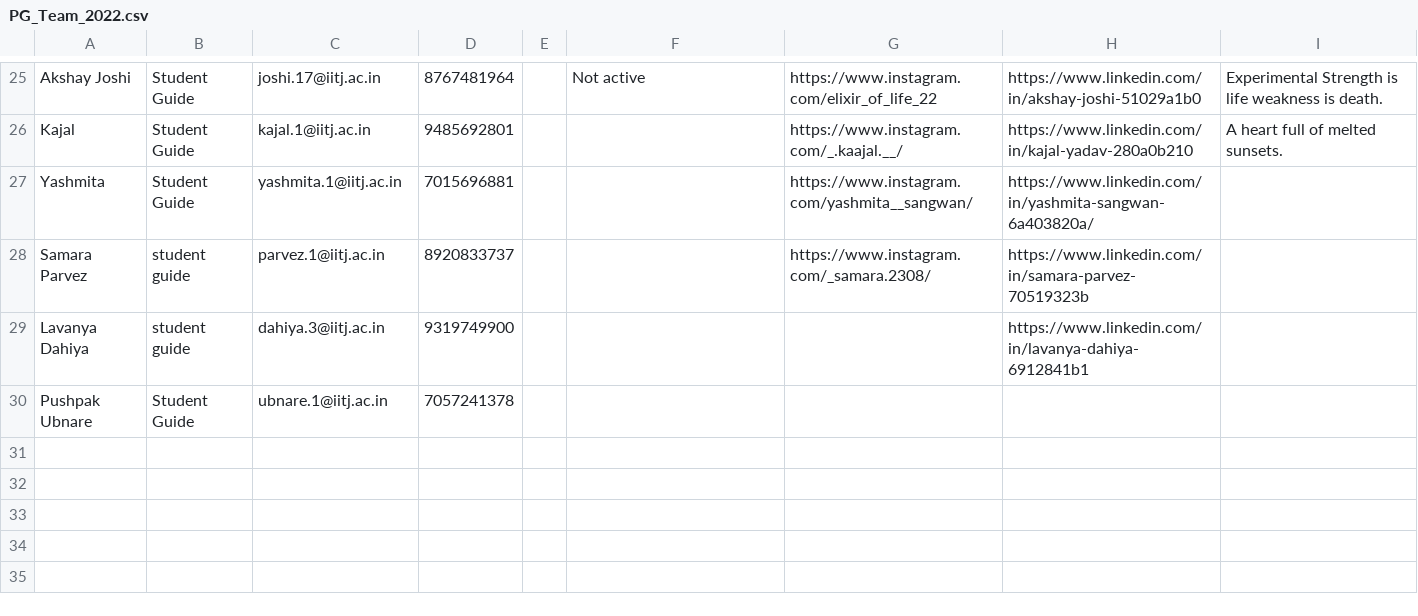
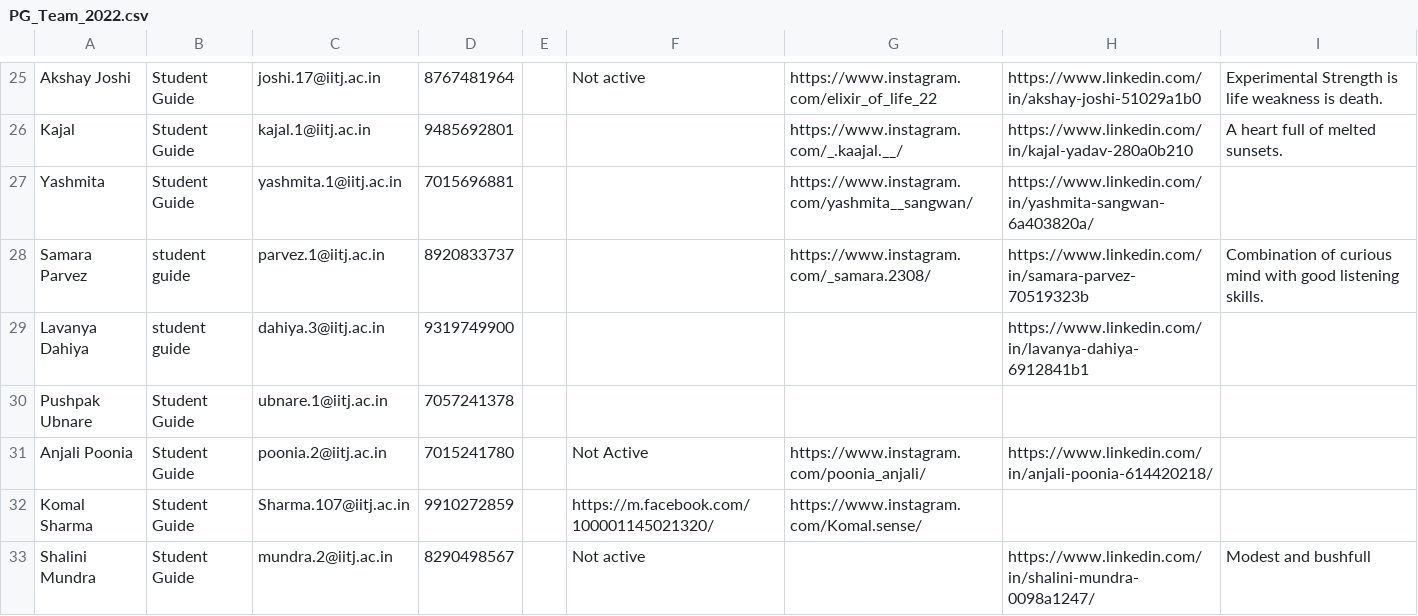
Before and after one commit to joetho786/CS-website, a CSV file: cs/PG_Team_2022.csv, drawn as a sheet; only a part is shown, gaps mark what is left out; the diff names each change by its address in the sheet, - before the commit and + after, or states it on an @@ line.

Commit message:
Update PG_Team_2022.csv

```diff
--- a/cs/PG_Team_2022.csv
+++ b/cs/PG_Team_2022.csv
-I28: (empty)
+I28: Combination of curious mind with good listening skills.
+row 31: Anjali Poonia | Student Guide | poonia.2@iitj.ac.in | 7015241780 |  | Not Active | https://www.instagram.com/poonia_anjali/ | https://www.linkedin.com/in/anjali-poonia-614420218/
+row 32: Komal Sharma | Student Guide | Sharma.107@iitj.ac.in | 9910272859 |  | https://m.facebook.com/100001145021320/ | https://www.instagram.com/Komal.sense/
+row 33: Shalini Mundra | Student Guide | mundra.2@iitj.ac.in | 8290498567 |  | Not active |  | https://www.linkedin.com/in/shalini-mundra-0098a1247/ | Modest and bushfull
```
